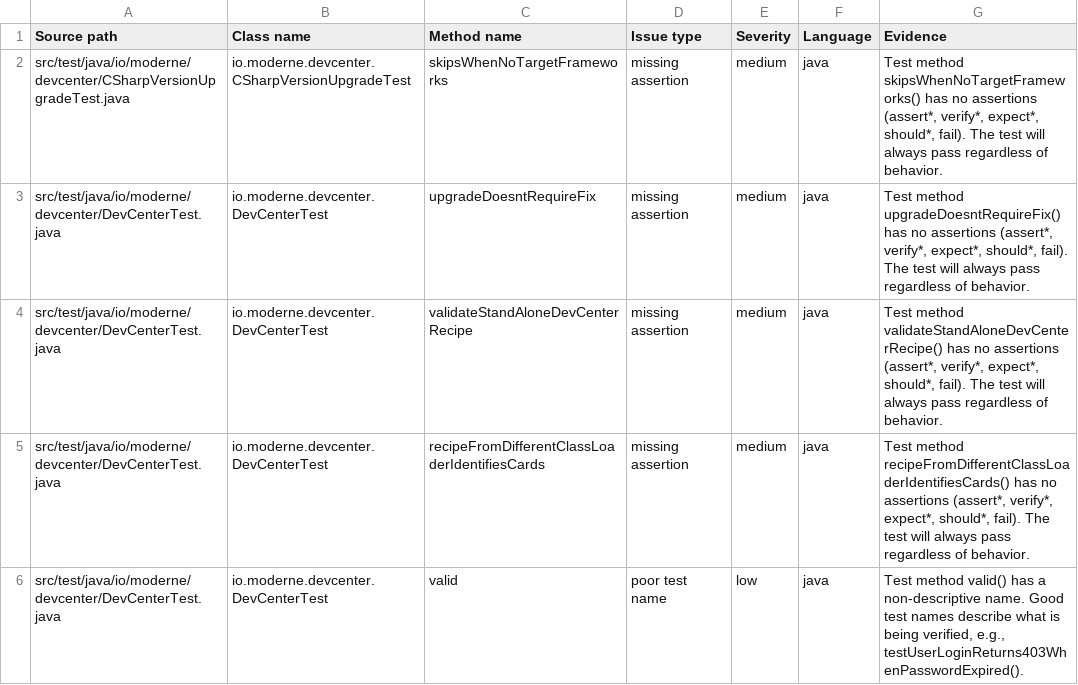
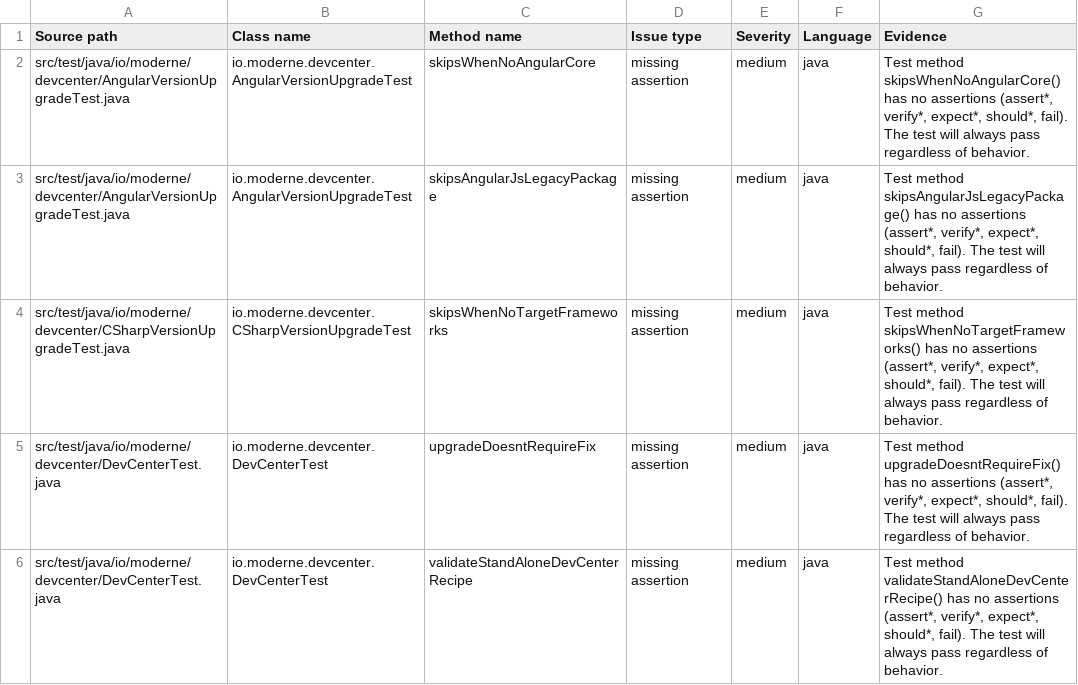
Before and after one commit to moderneinc/rewrite-devcenter, a CSV file: .moderne/context/test-quality-issues.csv, drawn as a sheet; only a part is shown; the shorter side is filled out with more unchanged rows.

```diff
--- a/.moderne/context/test-quality-issues.csv
+++ b/.moderne/context/test-quality-issues.csv
@@ -1,2 +1,4 @@
 Source path,Class name,Method name,Issue type,Severity,Language,Evidence
+src/test/java/io/moderne/devcenter/AngularVersionUpgradeTest.java,io.moderne.devcenter.AngularVersionUpgradeTest,skipsWhenNoAngularCore,missing assertion,medium,java,"Test method skipsWhenNoAngularCore() has no assertions (assert*, verify*, expect*, should*, fail). The test will always pass regardless of behavior."
+src/test/java/io/moderne/devcenter/AngularVersionUpgradeTest.java,io.moderne.devcenter.AngularVersionUpgradeTest,skipsAngularJsLegacyPackage,missing assertion,medium,java,"Test method skipsAngularJsLegacyPackage() has no assertions (assert*, verify*, expect*, should*, fail). The test will always pass regardless of behavior."
 src/test/java/io/moderne/devcenter/CSharpVersionUpgradeTest.java,io.moderne.devcenter.CSharpVersionUpgradeTest,skipsWhenNoTargetFrameworks,missing assertion,medium,java,"Test method skipsWhenNoTargetFrameworks() has no assertions (assert*, verify*, expect*, should*, fail). The test will always pass regardless of behavior."
```
Also changed, not shown: .moderne/context/class-quality-metrics.csv, .moderne/context/code-smells.csv, 9 other files.
